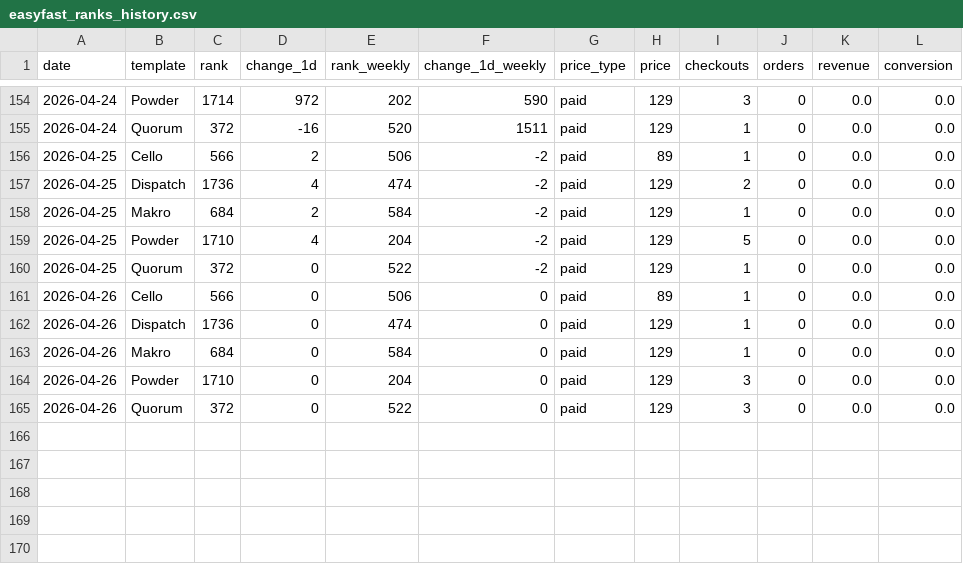
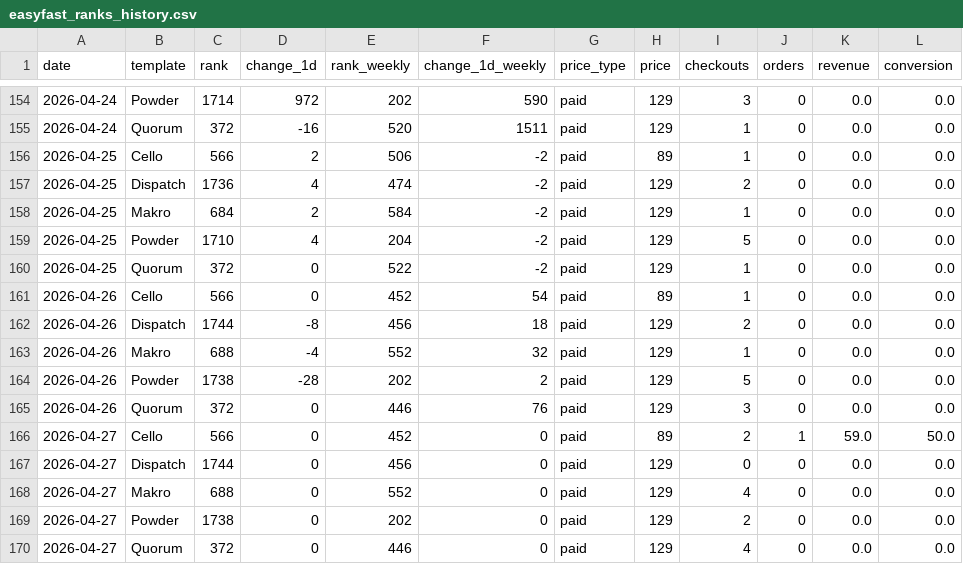
Before and after one commit to stfnco/easyfast-analytics, a CSV file: easyfast_ranks_history.csv, drawn as a sheet; only a part is shown, gaps mark what is left out.

```diff
--- a/easyfast_ranks_history.csv
+++ b/easyfast_ranks_history.csv
@@ -160,6 +160,11 @@ date,template,rank,change_1d,rank_weekly,change_1d_weekly,price_type,price,check
 2026-04-25,Quorum,372,0,522,-2,paid,129,1,0,0.0,0.0
-2026-04-26,Cello,566,0,506,0,paid,89,1,0,0.0,0.0
-2026-04-26,Dispatch,1736,0,474,0,paid,129,1,0,0.0,0.0
-2026-04-26,Makro,684,0,584,0,paid,129,1,0,0.0,0.0
-2026-04-26,Powder,1710,0,204,0,paid,129,3,0,0.0,0.0
-2026-04-26,Quorum,372,0,522,0,paid,129,3,0,0.0,0.0
+2026-04-26,Cello,566,0,452,54,paid,89,1,0,0.0,0.0
+2026-04-26,Dispatch,1744,-8,456,18,paid,129,2,0,0.0,0.0
+2026-04-26,Makro,688,-4,552,32,paid,129,1,0,0.0,0.0
+2026-04-26,Powder,1738,-28,202,2,paid,129,5,0,0.0,0.0
+2026-04-26,Quorum,372,0,446,76,paid,129,3,0,0.0,0.0
+2026-04-27,Cello,566,0,452,0,paid,89,2,1,59.0,50.0
+2026-04-27,Dispatch,1744,0,456,0,paid,129,0,0,0.0,0.0
+2026-04-27,Makro,688,0,552,0,paid,129,4,0,0.0,0.0
+2026-04-27,Powder,1738,0,202,0,paid,129,2,0,0.0,0.0
+2026-04-27,Quorum,372,0,446,0,paid,129,4,0,0.0,0.0
```
